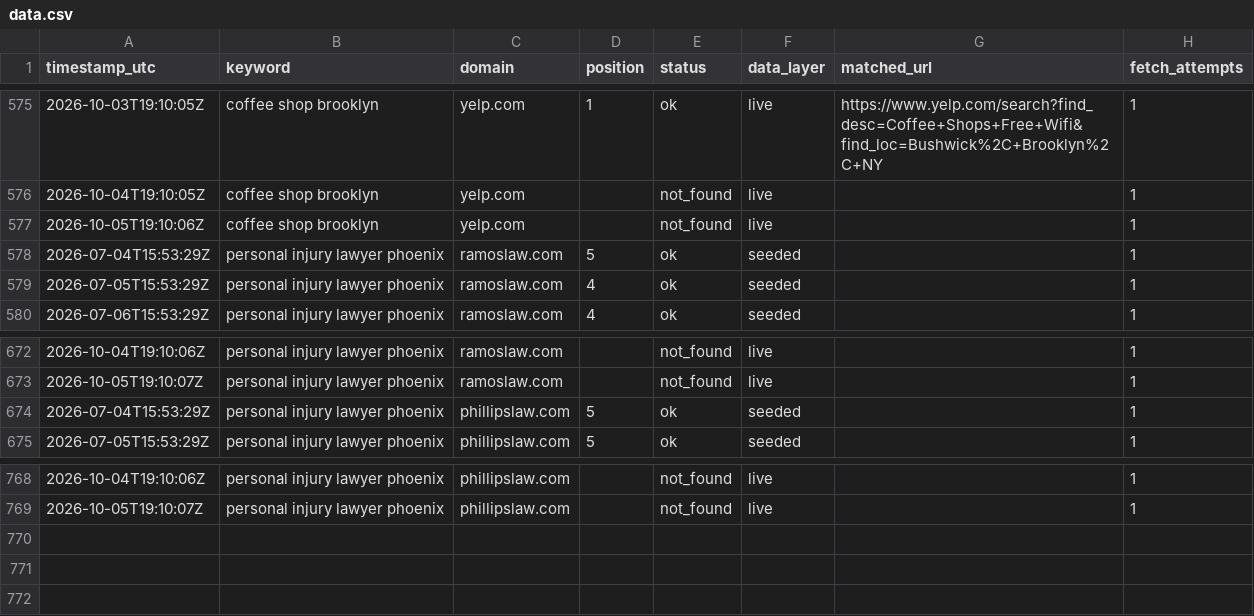
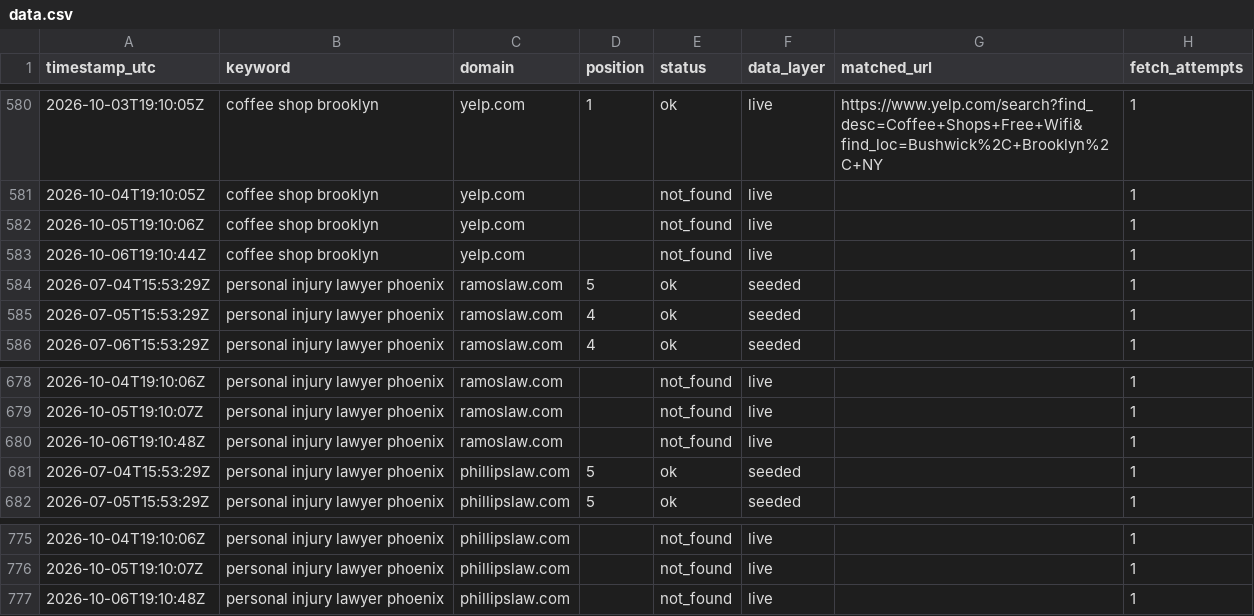
Before and after one commit to Tommyz123/serp-rank-tracker, a CSV file: docs/data.csv, drawn as a sheet; only a part is shown, gaps mark what is left out; the diff covers the shown part only.

```diff
--- a/docs/data.csv
+++ b/docs/data.csv
@@ -577,2 +582,3 @@ timestamp_utc,keyword,domain,position,status,data_layer,matched_url,fetch_attemp
 2026-10-05T19:10:06Z,coffee shop brooklyn,yelp.com,,not_found,live,,1
+2026-10-06T19:10:44Z,coffee shop brooklyn,yelp.com,,not_found,live,,1
 2026-07-04T15:53:29Z,personal injury lawyer phoenix,ramoslaw.com,5,ok,seeded,,1
@@ -673,2 +679,3 @@ timestamp_utc,keyword,domain,position,status,data_layer,matched_url,fetch_attemp
 2026-10-05T19:10:07Z,personal injury lawyer phoenix,ramoslaw.com,,not_found,live,,1
+2026-10-06T19:10:48Z,personal injury lawyer phoenix,ramoslaw.com,,not_found,live,,1
 2026-07-04T15:53:29Z,personal injury lawyer phoenix,phillipslaw.com,5,ok,seeded,,1
@@ -769 +776,2 @@ timestamp_utc,keyword,domain,position,status,data_layer,matched_url,fetch_attemp
 2026-10-05T19:10:07Z,personal injury lawyer phoenix,phillipslaw.com,,not_found,live,,1
+2026-10-06T19:10:48Z,personal injury lawyer phoenix,phillipslaw.com,,not_found,live,,1
```
Also changed, not shown: 5 added rows elsewhere in this file, 1 other file.
